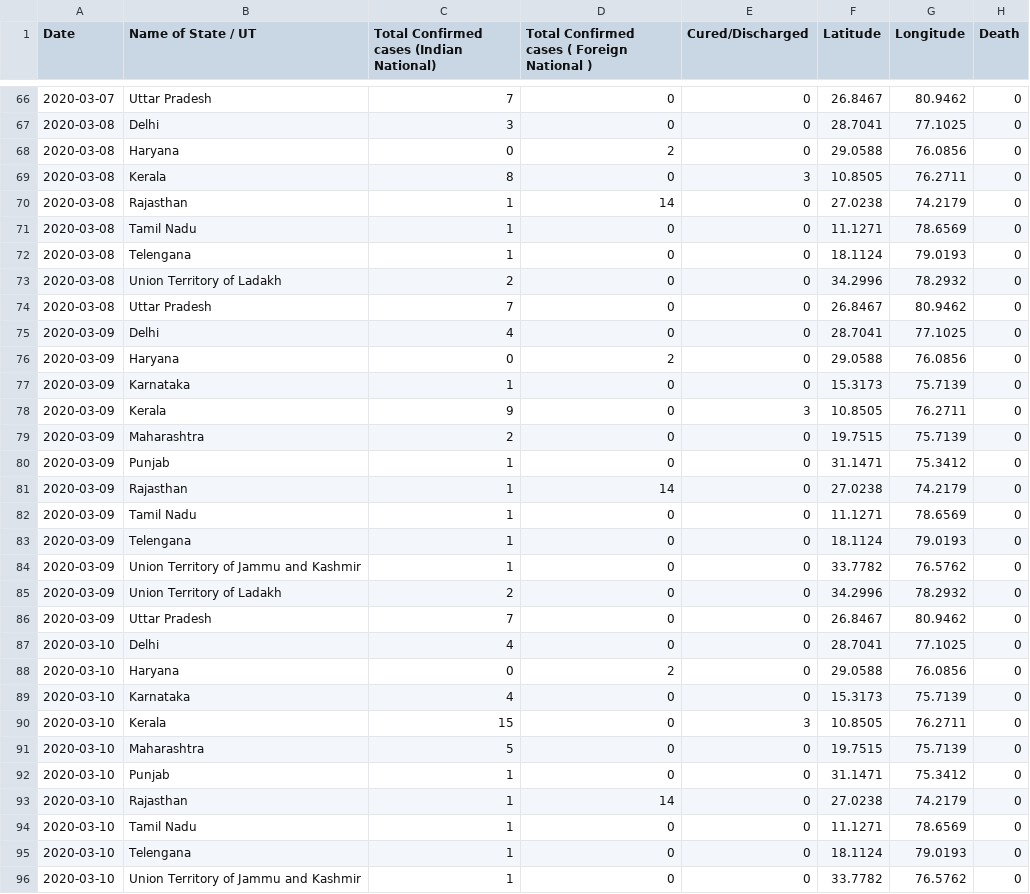
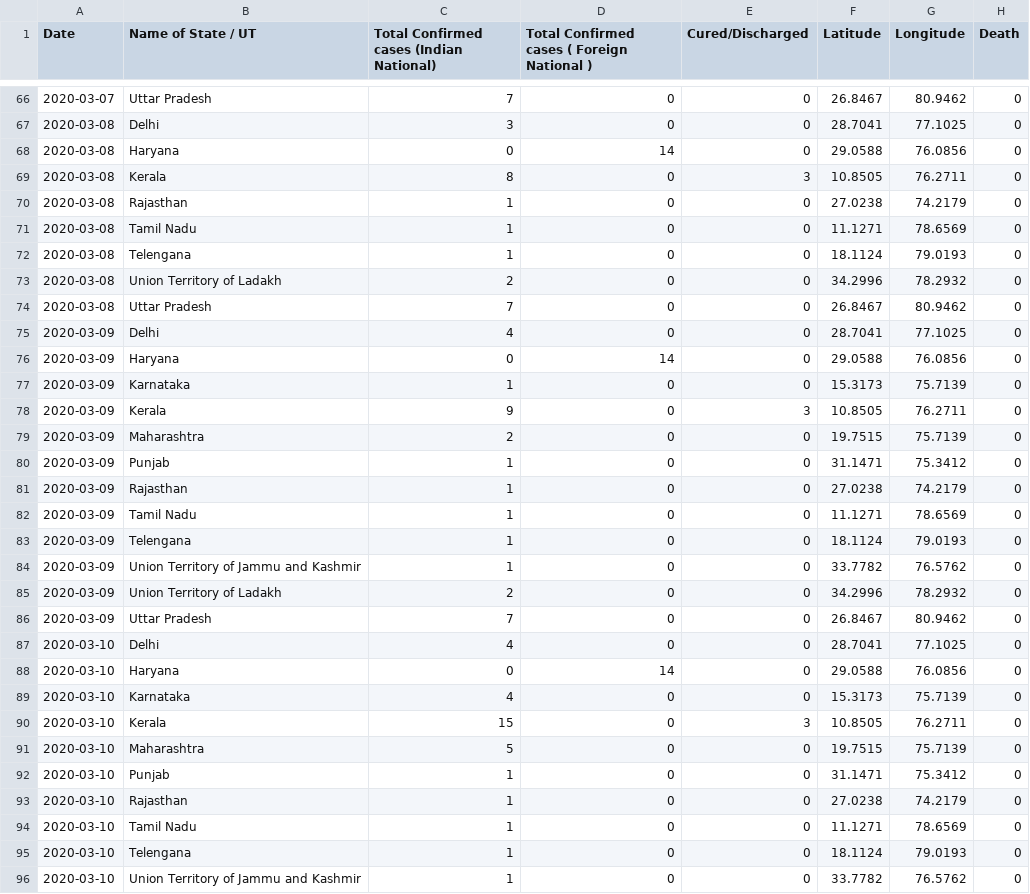
Before and after one commit to Vishnu-prasad-p/COVID19-Dashboard, a CSV file: complete.csv, drawn as a sheet; only a part is shown, gaps mark what is left out; the diff covers the shown part only.

```diff
--- a/complete.csv
+++ b/complete.csv
@@ -67,5 +67,5 @@ Date,Name of State / UT,Total Confirmed cases (Indian National),Total Confirmed
 2020-03-08,Delhi,3,0,0,28.7041,77.1025,0
-2020-03-08,Haryana,0,2,0,29.0588,76.0856,0
+2020-03-08,Haryana,0,14,0,29.0588,76.0856,0
 2020-03-08,Kerala,8,0,3,10.8505,76.2711,0
-2020-03-08,Rajasthan,1,14,0,27.0238,74.2179,0
+2020-03-08,Rajasthan,1,0,0,27.0238,74.2179,0
 2020-03-08,Tamil Nadu,1,0,0,11.1271,78.6569,0
@@ -75,3 +75,3 @@ Date,Name of State / UT,Total Confirmed cases (Indian National),Total Confirmed
 2020-03-09,Delhi,4,0,0,28.7041,77.1025,0
-2020-03-09,Haryana,0,2,0,29.0588,76.0856,0
+2020-03-09,Haryana,0,14,0,29.0588,76.0856,0
 2020-03-09,Karnataka,1,0,0,15.3173,75.7139,0
@@ -80,3 +80,3 @@ Date,Name of State / UT,Total Confirmed cases (Indian National),Total Confirmed
 2020-03-09,Punjab,1,0,0,31.1471,75.3412,0
-2020-03-09,Rajasthan,1,14,0,27.0238,74.2179,0
+2020-03-09,Rajasthan,1,0,0,27.0238,74.2179,0
 2020-03-09,Tamil Nadu,1,0,0,11.1271,78.6569,0
@@ -87,3 +87,3 @@ Date,Name of State / UT,Total Confirmed cases (Indian National),Total Confirmed
 2020-03-10,Delhi,4,0,0,28.7041,77.1025,0
-2020-03-10,Haryana,0,2,0,29.0588,76.0856,0
+2020-03-10,Haryana,0,14,0,29.0588,76.0856,0
 2020-03-10,Karnataka,4,0,0,15.3173,75.7139,0
@@ -92,3 +92,3 @@ Date,Name of State / UT,Total Confirmed cases (Indian National),Total Confirmed
 2020-03-10,Punjab,1,0,0,31.1471,75.3412,0
-2020-03-10,Rajasthan,1,14,0,27.0238,74.2179,0
+2020-03-10,Rajasthan,1,0,0,27.0238,74.2179,0
 2020-03-10,Tamil Nadu,1,0,0,11.1271,78.6569,0
```
Also changed, not shown: 16 added rows and 21 edited cells elsewhere in this file, Dashboard/complete.csv, 2 other files.
